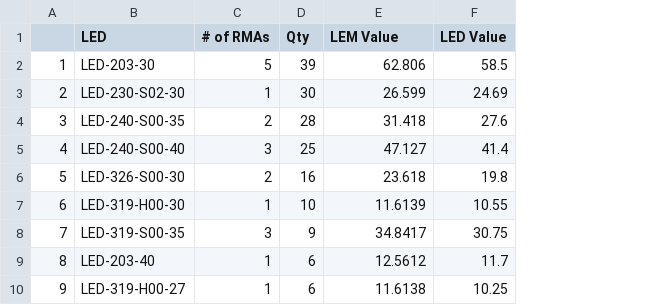
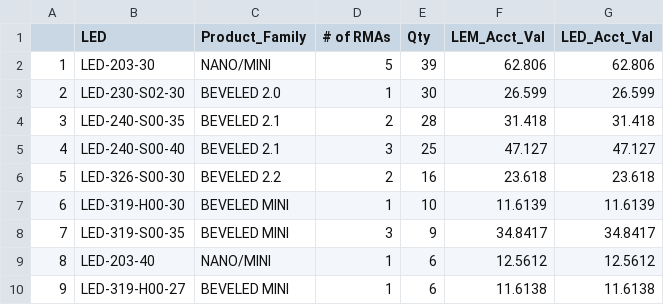
Before and after one commit to Vinladar/USAI, a CSV file: Code/Output/February_2021/Engines.csv, drawn as a sheet; only a part is shown; removed rows and columns are numbered as before the commit, all else as after; the diff names each change by its address in the sheet, - before the commit and + after, or states it on an @@ line.

Commit message:
updated engine output

```diff
--- a/Code/Output/February_2021/Engines.csv
+++ b/Code/Output/February_2021/Engines.csv
+column C (Product_Family), rows 2-10: NANO/MINI | BEVELED 2.0 | BEVELED 2.1 | BEVELED 2.1 | BEVELED 2.2 | BEVELED MINI | BEVELED MINI | NANO/MINI | BEVELED MINI
-column F (LED Value), rows 2-10: 58.5 | 24.69 | 27.6 | 41.4 | 19.8 | 10.55 | 30.75 | 11.7 | 10.25
+column G (LED_Acct_Val), rows 2-10: 62.806 | 26.599 | 31.418 | 47.127 | 23.618 | 11.6139 | 34.8417 | 12.5612 | 11.6138
-F1: LEM Value
+F1: LEM_Acct_Val
```
